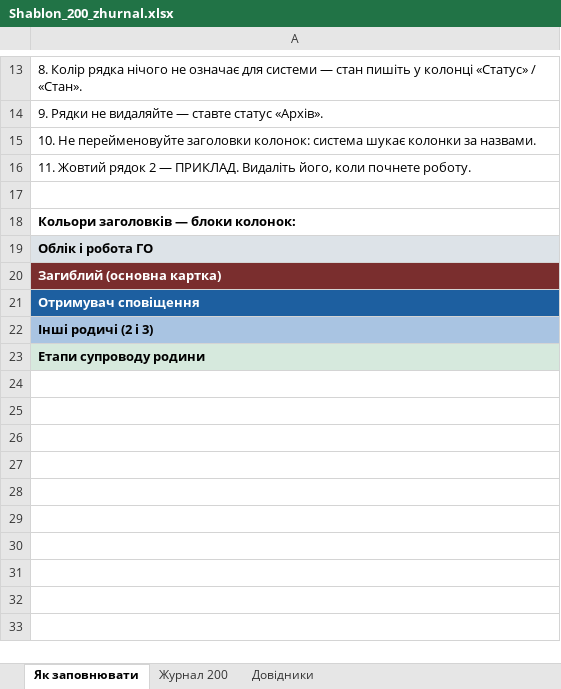
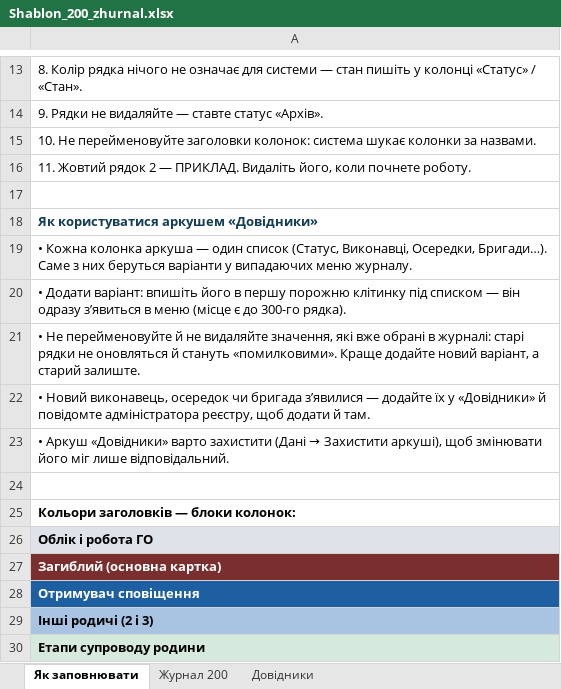
Before and after one commit to goodrv-dot/reestr-go, an Excel workbook: templates/Shablon_200_zhurnal.xlsx, sheet Як заповнювати, drawn as a sheet; only a part is shown, gaps mark what is left out; values as stored, in another font and other column widths than the file's, no borders; the diff names each change by its address in the sheet, - before the commit and + after, or states it on an @@ line.

```diff
--- a/templates/Shablon_200_zhurnal.xlsx (sheet Як заповнювати)
+++ b/templates/Shablon_200_zhurnal.xlsx (sheet Як заповнювати)
+row 18: Як користуватися аркушем «Довідники»
+row 19: • Кожна колонка аркуша — один список (Статус, Виконавці, Осередки, Бригади…). Саме з них беруться варіанти у випадаючих меню журналу.
+row 20: • Додати варіант: впишіть його в першу порожню клітинку під списком — він одразу з’явиться в меню (місце є до 300-го рядка).
+row 21: • Не перейменовуйте й не видаляйте значення, які вже обрані в журналі: старі рядки не оновляться й стануть «помилковими». Краще додайте новий варіант, а старий залиште.
+row 22: • Новий виконавець, осередок чи бригада з’явилися — додайте їх у «Довідники» й повідомте адміністратора реєстру, щоб додати й там.
+row 23: • Аркуш «Довідники» варто захистити (Дані → Захистити аркуші), щоб змінювати його міг лише відповідальний.
+row 24: (empty)
```
Also changed, not shown: templates/Shablon_300_zhurnal.xlsx.
